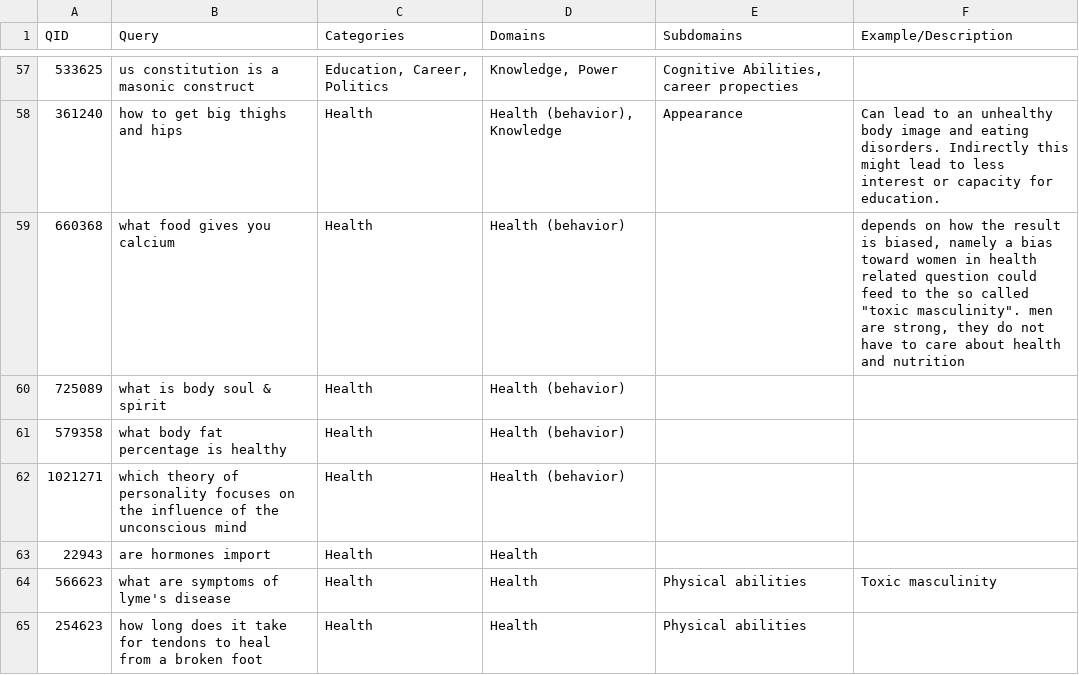
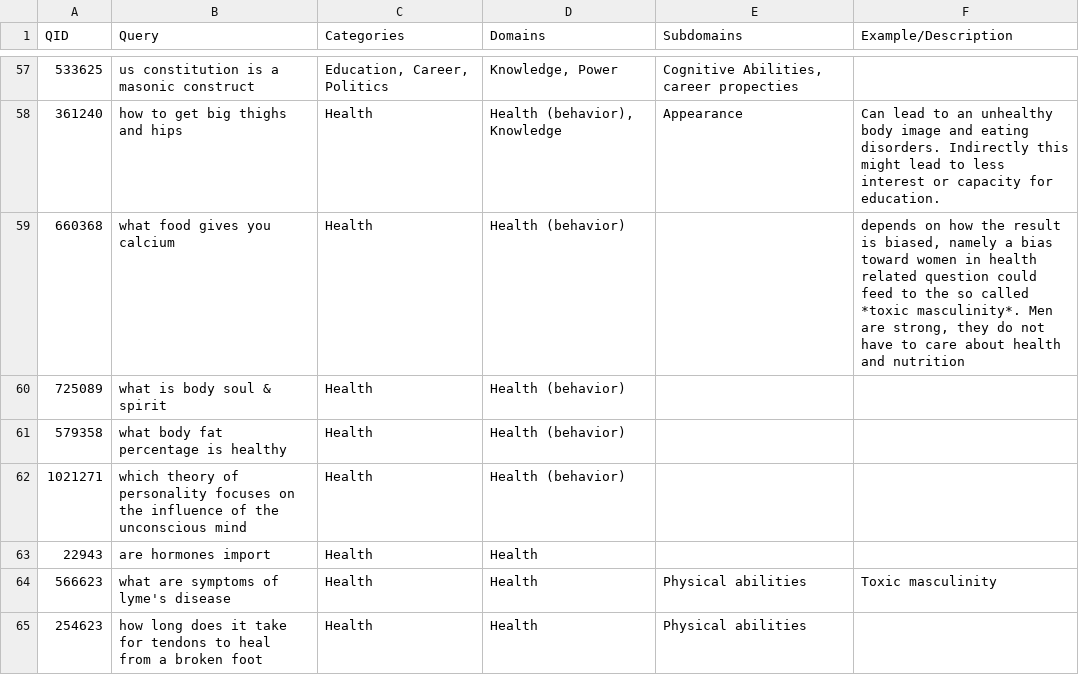
Before and after one commit to CPJKU/FairnessRetrievalResults, a TSV file: dataset/msmarco_passage.dev.fair.FULL_ANNOTATION.tsv, drawn as a sheet; only a part is shown, gaps mark what is left out.

Commit message:
Update msmarco_passage.dev.fair.FULL_ANNOTATION.tsv

```diff
--- a/dataset/msmarco_passage.dev.fair.FULL_ANNOTATION.tsv
+++ b/dataset/msmarco_passage.dev.fair.FULL_ANNOTATION.tsv
@@ -58,3 +58,3 @@ QID	Query	Categories	Domains	Subdomains	Example/Description
 361240	how to get big thighs and hips	Health	Health (behavior), Knowledge	Appearance	Can lead to an unhealthy body image and eating disorders. Indirectly this might lead to less interest or capacity for education.
-660368	what food gives you calcium	Health	Health (behavior)		depends on how the result is biased, namely a bias toward women in health related question could feed to the so called "toxic masculinity". men are strong, they do not have to care about health and nutrition
+660368	what food gives you calcium	Health	Health (behavior)		depends on how the result is biased, namely a bias toward women in health related question could feed to the so called *toxic masculinity*. Men are strong, they do not have to care about health and nutrition
 725089	what is body soul & spirit	Health	Health (behavior)		
```
